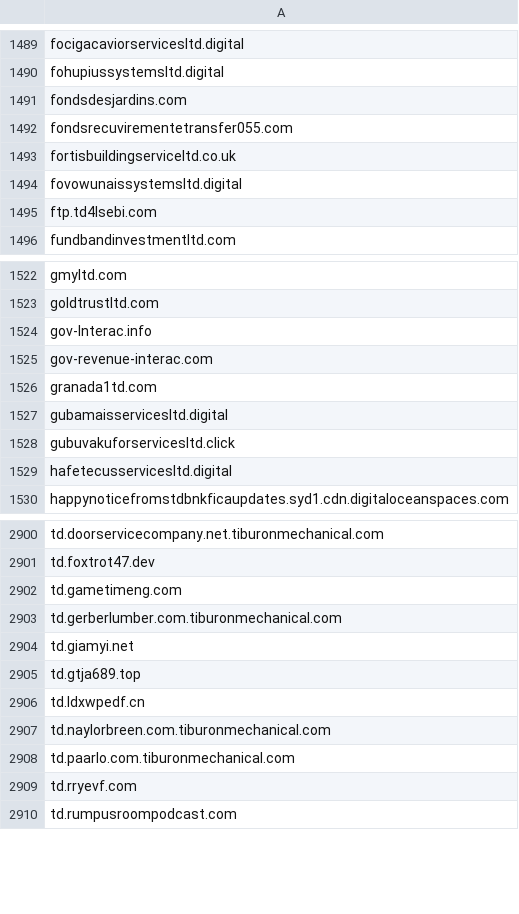
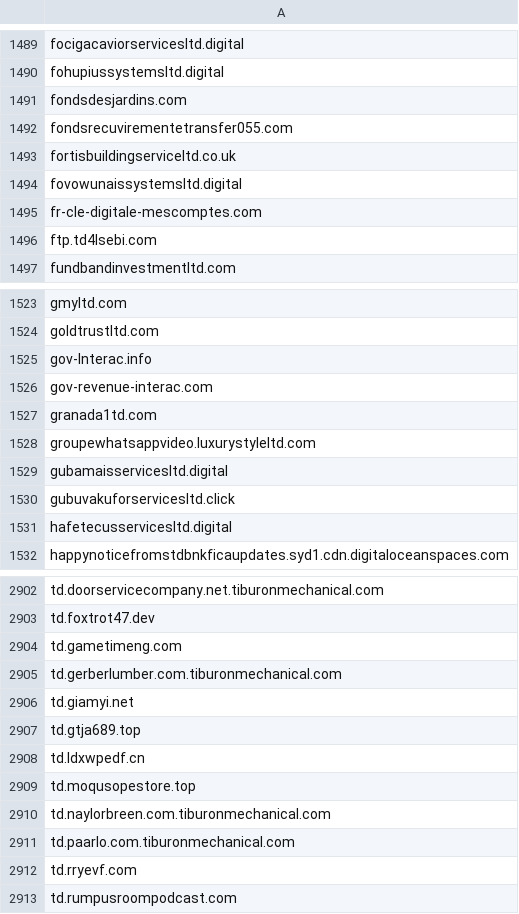
Before and after one commit to Phishcan/phishcan-data, a CSV file: api/banking/comprehensive_banking_phishing_domains.csv, drawn as a sheet; only a part is shown, gaps mark what is left out; the diff names each change by its address in the sheet, - before the commit and + after, or states it on an @@ line.

Commit message:
Update phishing exports - 2026-09-01_09-30-34

```diff
--- a/api/banking/comprehensive_banking_phishing_domains.csv
+++ b/api/banking/comprehensive_banking_phishing_domains.csv
+row 1495: fr-cle-digitale-mescomptes.com
+row 1528: groupewhatsappvideo.luxurystyleltd.com
+row 2909: td.moqusopestore.top
```
Also changed, not shown: api/government/comprehensive_government_phishing_domains.csv, api/utilities/comprehensive_utilities_phishing_domains.csv, 11 other files.
